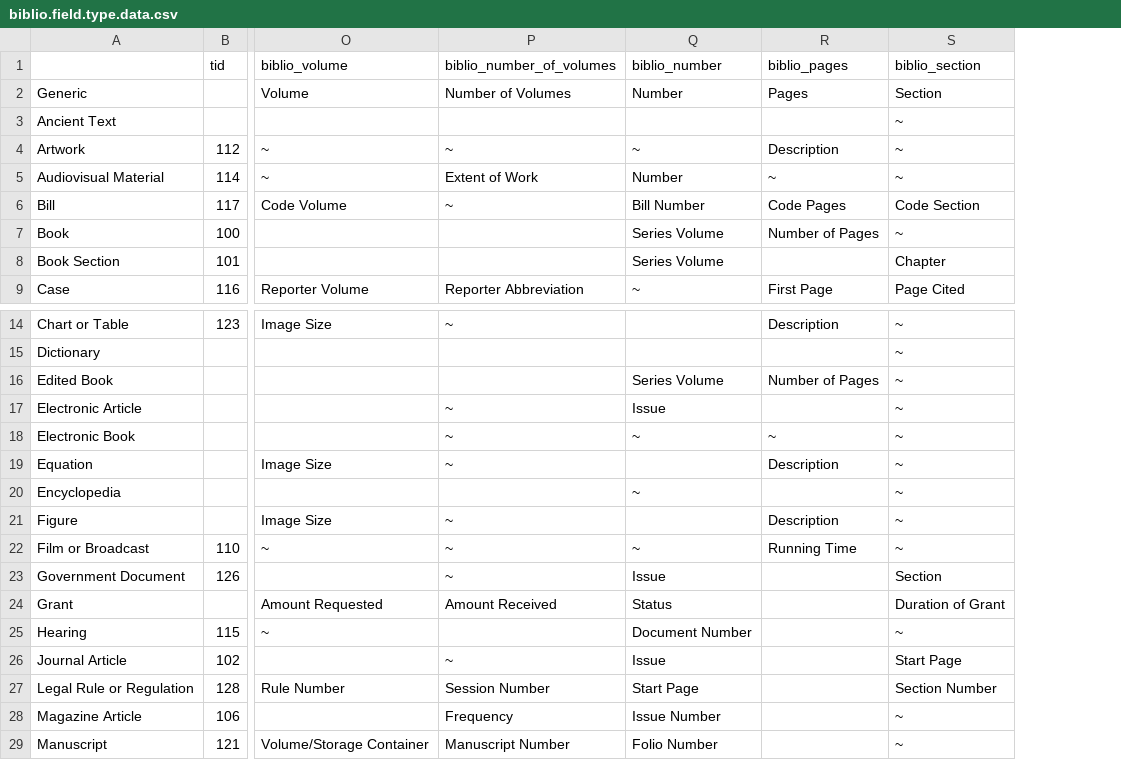
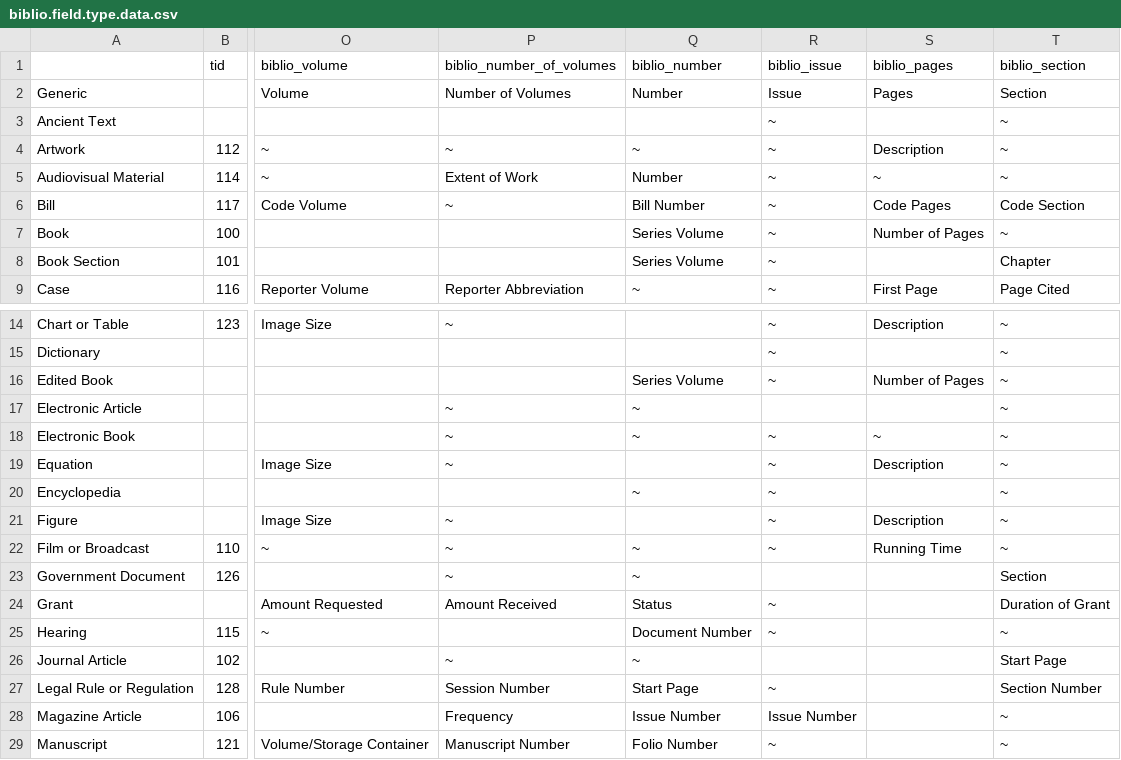
Before and after one commit to Gizra/biblio, a CSV file: biblio.field.type.data.csv, drawn as a sheet; only a part is shown, gaps mark what is left out; the diff names each change by its address in the sheet, - before the commit and + after, or states it on an @@ line.

```diff
--- a/biblio.field.type.data.csv
+++ b/biblio.field.type.data.csv
+column R (biblio_issue), rows 2-9: Issue | ~ | ~ | ~ | ~ | ~ | ~ | ~; rows 14-29: ~ | ~ | ~ |  | ~ | ~ | ~ | ~ | ~ |  | ~ | ~ |  | ~ | Issue Number | ~
-Q17 (biblio_number): Issue
+Q17 (biblio_number): ~
-Q23 (biblio_number): Issue
+Q23 (biblio_number): ~
-Q26 (biblio_number): Issue
+Q26 (biblio_number): ~
```
Also changed, not shown: biblio.field.link.data.csv, 8 other files.
